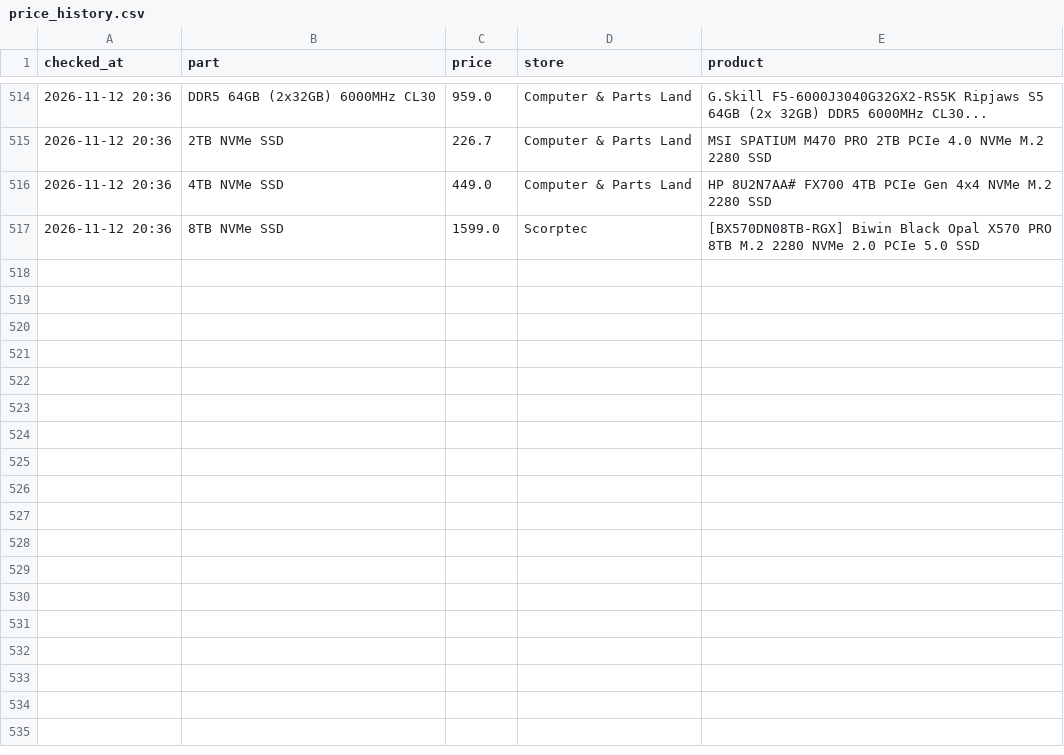
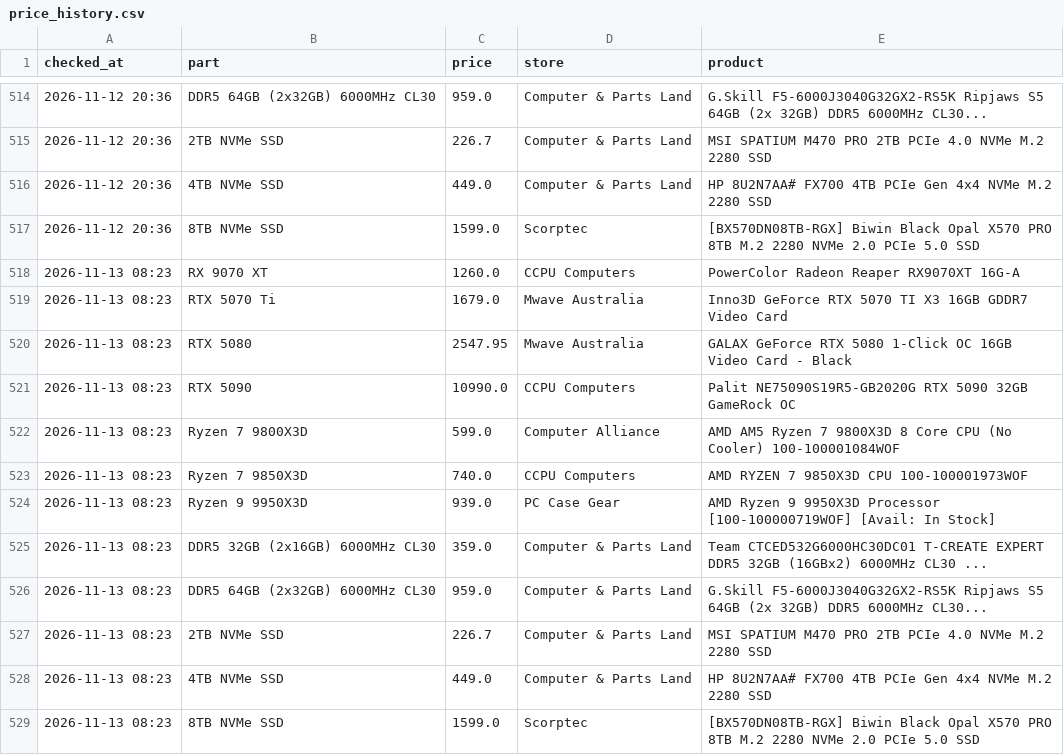
Before and after one commit to rickybischoff1994/pc-deal-tracker, a CSV file: price_history.csv, drawn as a sheet; only a part is shown, gaps mark what is left out; the diff names each change by its address in the sheet, - before the commit and + after, or states it on an @@ line.

```diff
--- a/price_history.csv
+++ b/price_history.csv
+row 518: 2026-11-13 08:23 | RX 9070 XT | 1260.0 | CCPU Computers | PowerColor Radeon Reaper RX9070XT 16G-A
+row 519: 2026-11-13 08:23 | RTX 5070 Ti | 1679.0 | Mwave Australia | Inno3D GeForce RTX 5070 TI X3 16GB GDDR7 Video Card
+row 520: 2026-11-13 08:23 | RTX 5080 | 2547.95 | Mwave Australia | GALAX GeForce RTX 5080 1-Click OC 16GB Video Card - Black
+row 521: 2026-11-13 08:23 | RTX 5090 | 10990.0 | CCPU Computers | Palit NE75090S19R5-GB2020G RTX 5090 32GB GameRock OC
+row 522: 2026-11-13 08:23 | Ryzen 7 9800X3D | 599.0 | Computer Alliance | AMD AM5 Ryzen 7 9800X3D 8 Core CPU (No Cooler) 100-100001084WOF
+row 523: 2026-11-13 08:23 | Ryzen 7 9850X3D | 740.0 | CCPU Computers | AMD RYZEN 7 9850X3D CPU 100-100001973WOF
+row 524: 2026-11-13 08:23 | Ryzen 9 9950X3D | 939.0 | PC Case Gear | AMD Ryzen 9 9950X3D Processor [100-100000719WOF] [Avail: In Stock]
+row 525: 2026-11-13 08:23 | DDR5 32GB (2x16GB) 6000MHz CL30 | 359.0 | Computer & Parts Land | Team CTCED532G6000HC30DC01 T-CREATE EXPERT DDR5 32GB (16GBx2) 6000MHz CL30 ...
+row 526: 2026-11-13 08:23 | DDR5 64GB (2x32GB) 6000MHz CL30 | 959.0 | Computer & Parts Land | G.Skill F5-6000J3040G32GX2-RS5K Ripjaws S5 64GB (2x 32GB) DDR5 6000MHz CL30...
+row 527: 2026-11-13 08:23 | 2TB NVMe SSD | 226.7 | Computer & Parts Land | MSI SPATIUM M470 PRO 2TB PCIe 4.0 NVMe M.2 2280 SSD
+row 528: 2026-11-13 08:23 | 4TB NVMe SSD | 449.0 | Computer & Parts Land | HP 8U2N7AA# FX700 4TB PCIe Gen 4x4 NVMe M.2 2280 SSD
+row 529: 2026-11-13 08:23 | 8TB NVMe SSD | 1599.0 | Scorptec | [BX570DN08TB-RGX] Biwin Black Opal X570 PRO 8TB M.2 2280 NVMe 2.0 PCIe 5.0 SSD
```
Also changed, not shown: deal_history.csv, 14 other files.
